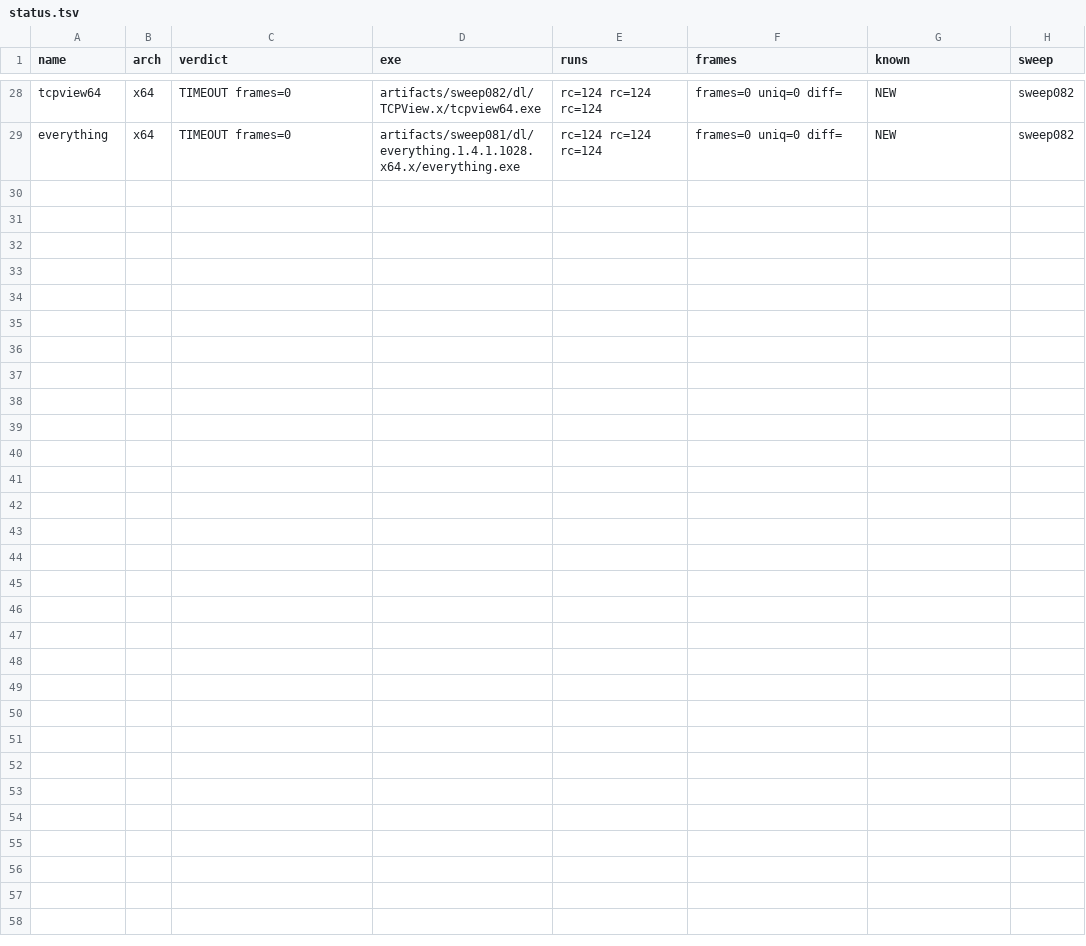
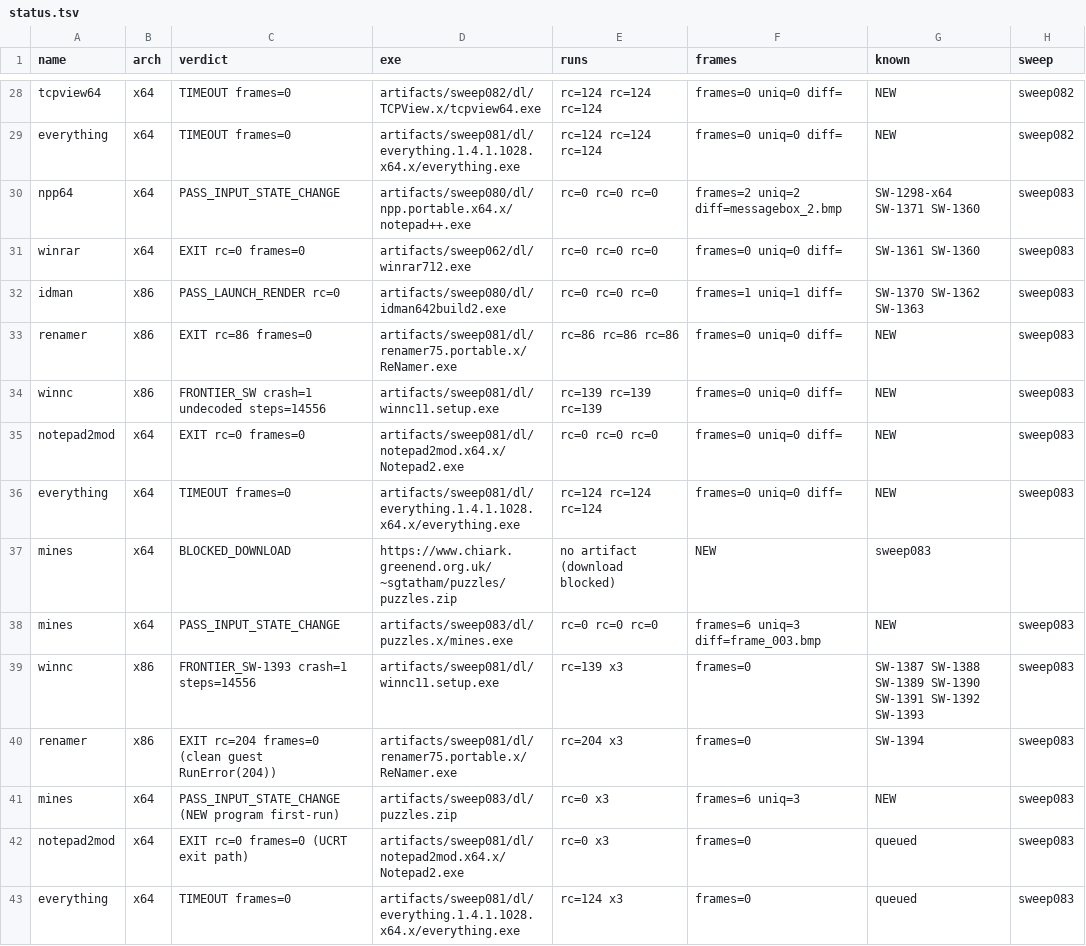
Before and after one commit to Sh-TB/miniwin-engineering, a TSV file: plugins/status.tsv, drawn as a sheet; only a part is shown, gaps mark what is left out.

Commit message:
SWEEP-083: the o32/SEH class fix set — SW-1387 o32 modrm-group plane (grp1 81/83 imm16 + ALU r/m<->r + mov/test/imul/shift/grp3: 66 81 read imm32 and jumped into the modrm byte -> PE32-FATAL rc=86), SW-1388 i386 arity table audit (plain InitializeCriticalSection MISSING -> MW32_ARITY_DEFAULT(32) over-pop -> esp drifted +32 -> Delphi lazy-helper ret consumed the installed SEH handler slot; 18 entries added, 0 wrong in 883), SW-1389 bitness-aware SYSTEM_INFO (x64 48-byte layout written through a 32-bit pointer; offset 36 granularity=0x10000 landed on the saved return address -> ret 0x10000), SW-1390 real x87 DB mod3 (FNCLEX/FNINIT had reg-field-7 checks but DB E2/E3 are reg 4 — never fired; + FUCOMI/FCOMI + FWAIT), SW-1391 idempotent modrm_apply_seg (LEA double-applied FS base: padding-lea corrupted copy source 0x3fefed9c->0x4fefed9c), SW-1392 i386 SEH DISPATCH (RaiseException no longer returns: guest-scratch ER+CONTEXT, FS:[0] walk, handlers CDECL on the guest stack, ContinueSearch/ContinueExecution, RtlUnwind = normal stdcall call that unwinds above-target and RETURNS — guest passed TargetIp=RA as formality, post-unwind code reads the HANDLER's own frame; MW32_SEH_RESUME_CODE pump-stop protocol + SW-1392e idempotence found: push %fs:[0] read 2*fsbase -> every SEH frame registered prev=0 -> chain collapsed empty), SW-1394 real 0F AE group (/3 was mislabeled fence = stmxcsr; /2 ldmxcsr refused — Delphi CPU-detect ldmxcsr rc=86). RESULTS: winnc 551->14556 steps (SEH chain+dispatch+unwind+Delphi finally machinery reached — frontier SW-1393 finally-retry router documented); renamer rc=86 abort -> clean guest RunError(204) exit; NEW plugin mines (Simon Tatham, SWEEP-072 A-group, official zip sha a5b00f63) = PASS_INPUT_STATE_CHANGE FIRST RUN (6 frames/3 uniq, rc=0 x3); trio re-verified (npp64 PASS_INPUT_STATE_CHANGE x3, idman PASS_LAUNCH_RENDER x3, winrar parity); corpus 3x 21/21 GREEN zero regressions; G1 12/12 x2 (4f9cc889 pre, 80bca026 post); evidence/sweep083 + ledger rows; no force-push

```diff
--- a/plugins/status.tsv
+++ b/plugins/status.tsv
@@ -29 +29,15 @@ tcpview64	x64	TIMEOUT frames=0	artifacts/sweep082/dl/TCPView.x/tcpview64.exe	 rc
 everything	x64	TIMEOUT frames=0	artifacts/sweep081/dl/everything.1.4.1.1028.x64.x/everything.exe	 rc=124 rc=124 rc=124	frames=0 uniq=0 diff=	NEW	sweep082
+npp64	x64	PASS_INPUT_STATE_CHANGE	artifacts/sweep080/dl/npp.portable.x64.x/notepad++.exe	 rc=0 rc=0 rc=0	frames=2 uniq=2 diff=messagebox_2.bmp	SW-1298-x64 SW-1371 SW-1360	sweep083
+winrar	x64	EXIT rc=0 frames=0	artifacts/sweep062/dl/winrar712.exe	 rc=0 rc=0 rc=0	frames=0 uniq=0 diff=	SW-1361 SW-1360	sweep083
+idman	x86	PASS_LAUNCH_RENDER rc=0	artifacts/sweep080/dl/idman642build2.exe	 rc=0 rc=0 rc=0	frames=1 uniq=1 diff=	SW-1370 SW-1362 SW-1363	sweep083
+renamer	x86	EXIT rc=86 frames=0	artifacts/sweep081/dl/renamer75.portable.x/ReNamer.exe	 rc=86 rc=86 rc=86	frames=0 uniq=0 diff=	NEW	sweep083
+winnc	x86	FRONTIER_SW crash=1 undecoded steps=14556	artifacts/sweep081/dl/winnc11.setup.exe	 rc=139 rc=139 rc=139	frames=0 uniq=0 diff=	NEW	sweep083
+notepad2mod	x64	EXIT rc=0 frames=0	artifacts/sweep081/dl/notepad2mod.x64.x/Notepad2.exe	 rc=0 rc=0 rc=0	frames=0 uniq=0 diff=	NEW	sweep083
+everything	x64	TIMEOUT frames=0	artifacts/sweep081/dl/everything.1.4.1.1028.x64.x/everything.exe	 rc=124 rc=124 rc=124	frames=0 uniq=0 diff=	NEW	sweep083
+mines	x64	BLOCKED_DOWNLOAD	https://www.chiark.greenend.org.uk/~sgtatham/puzzles/puzzles.zip	no artifact (download blocked)	NEW	sweep083
+mines	x64	PASS_INPUT_STATE_CHANGE	artifacts/sweep083/dl/puzzles.x/mines.exe	 rc=0 rc=0 rc=0	frames=6 uniq=3 diff=frame_003.bmp	NEW	sweep083
+winnc	x86	FRONTIER_SW-1393 crash=1 steps=14556	artifacts/sweep081/dl/winnc11.setup.exe	rc=139 x3	frames=0	SW-1387 SW-1388 SW-1389 SW-1390 SW-1391 SW-1392 SW-1393	sweep083
+renamer	x86	EXIT rc=204 frames=0 (clean guest RunError(204))	artifacts/sweep081/dl/renamer75.portable.x/ReNamer.exe	rc=204 x3	frames=0	SW-1394	sweep083
+mines	x64	PASS_INPUT_STATE_CHANGE (NEW program first-run)	artifacts/sweep083/dl/puzzles.zip	rc=0 x3	frames=6 uniq=3	NEW	sweep083
+notepad2mod	x64	EXIT rc=0 frames=0 (UCRT exit path)	artifacts/sweep081/dl/notepad2mod.x64.x/Notepad2.exe	rc=0 x3	frames=0	queued	sweep083
+everything	x64	TIMEOUT frames=0	artifacts/sweep081/dl/everything.1.4.1.1028.x64.x/everything.exe	rc=124 x3	frames=0	queued	sweep083
```
Also changed, not shown: evidence/sweep081/corpus_parity.tsv, 14 other files.
